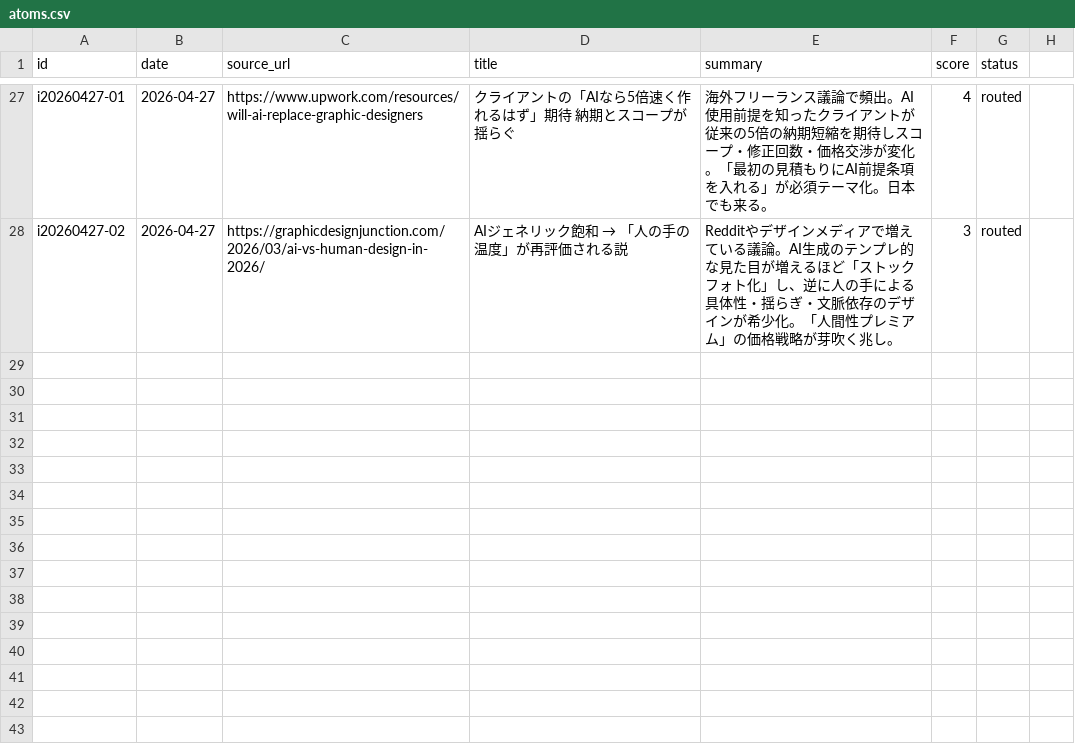
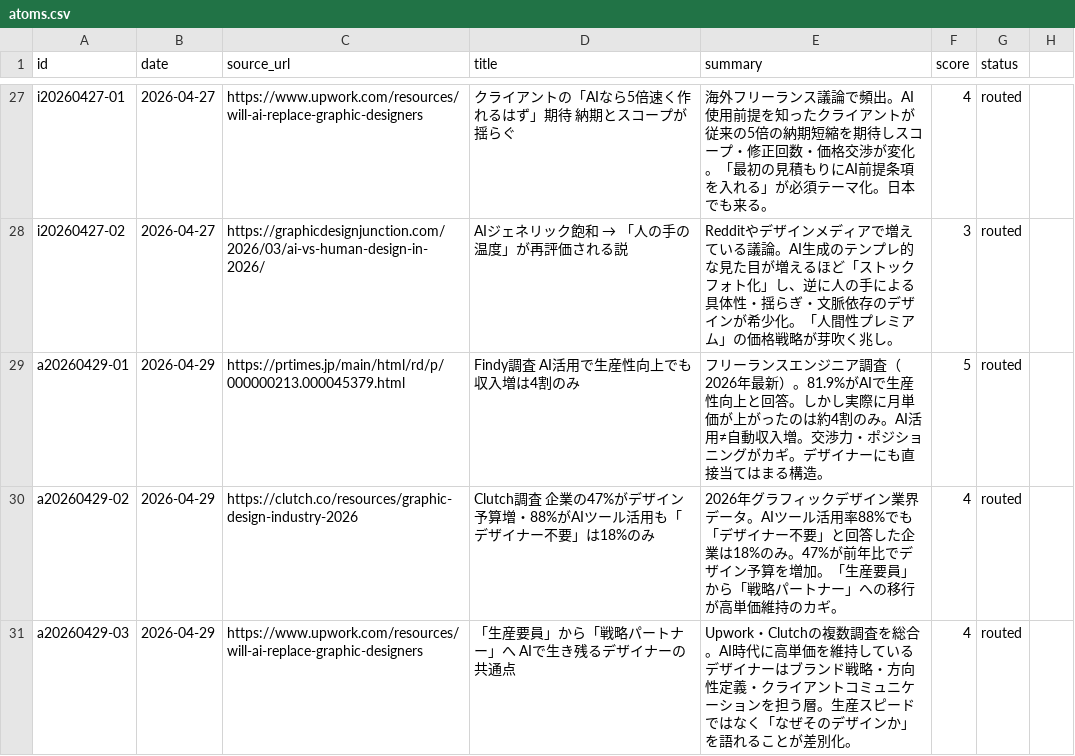
Before and after one commit to chikaakagawa/media, a CSV file: atoms.csv, drawn as a sheet; only a part is shown, gaps mark what is left out; the diff names each change by its address in the sheet, - before the commit and + after, or states it on an @@ line.

```diff
--- a/atoms.csv
+++ b/atoms.csv
+row 29: a20260429-01 | 2026-04-29 | https://prtimes.jp/main/html/rd/p/000000213.000045379.html | Findy調査 AI活用で生産性向上でも収入増は4割のみ | フリーランスエンジニア調査（2026年最新）。81.9%がAIで生産性向上と回答。しかし実際に月単価が上がったのは約4割のみ。AI活用≠自動収入増。交渉力・ポジショニングがカギ。デザイナーにも直接当てはまる構造。 | 5 | routed
+row 30: a20260429-02 | 2026-04-29 | https://clutch.co/resources/graphic-design-industry-2026 | Clutch調査 企業の47%がデザイン予算増・88%がAIツール活用も「デザイナー不要」は18%のみ | 2026年グラフィックデザイン業界データ。AIツール活用率88%でも「デザイナー不要」と回答した企業は18%のみ。47%が前年比でデザイン予算を増加。「生産要員」から「戦略パートナー」への移行が高単価維持のカギ。 | 4 | routed
+row 31: a20260429-03 | 2026-04-29 | https://www.upwork.com/resources/will-ai-replace-graphic-designers | 「生産要員」から「戦略パートナー」へ AIで生き残るデザイナーの共通点 | Upwork・Clutchの複数調査を総合。AI時代に高単価を維持しているデザイナーはブランド戦略・方向性定義・クライアントコミュニケーションを担う層。生産スピードではなく「なぜそのデザインか」を語れることが差別化。 | 4 | routed
```
Also changed, not shown: pipeline.csv, 23 other files.
